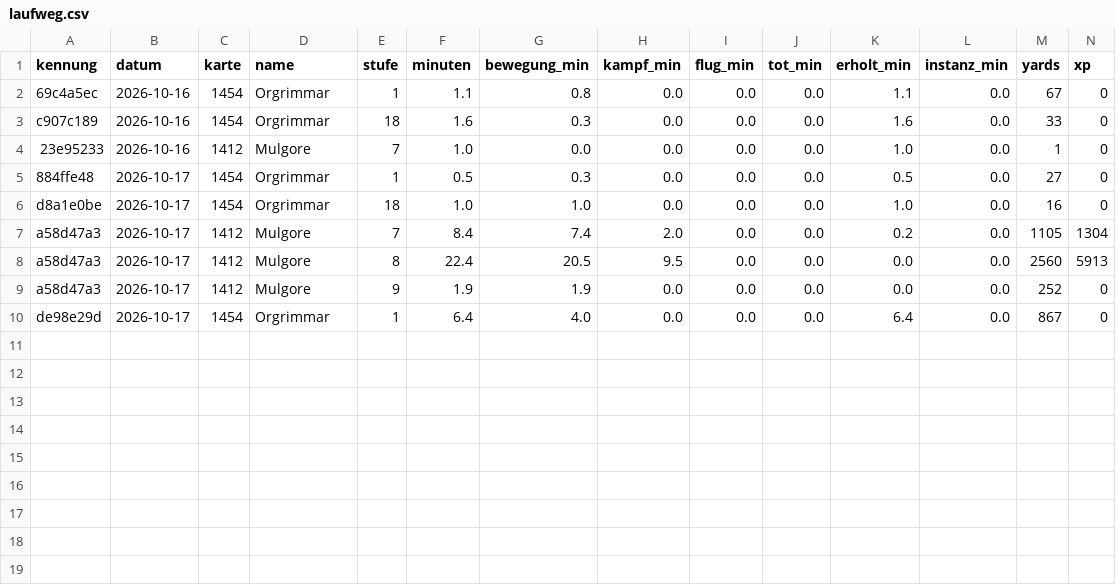
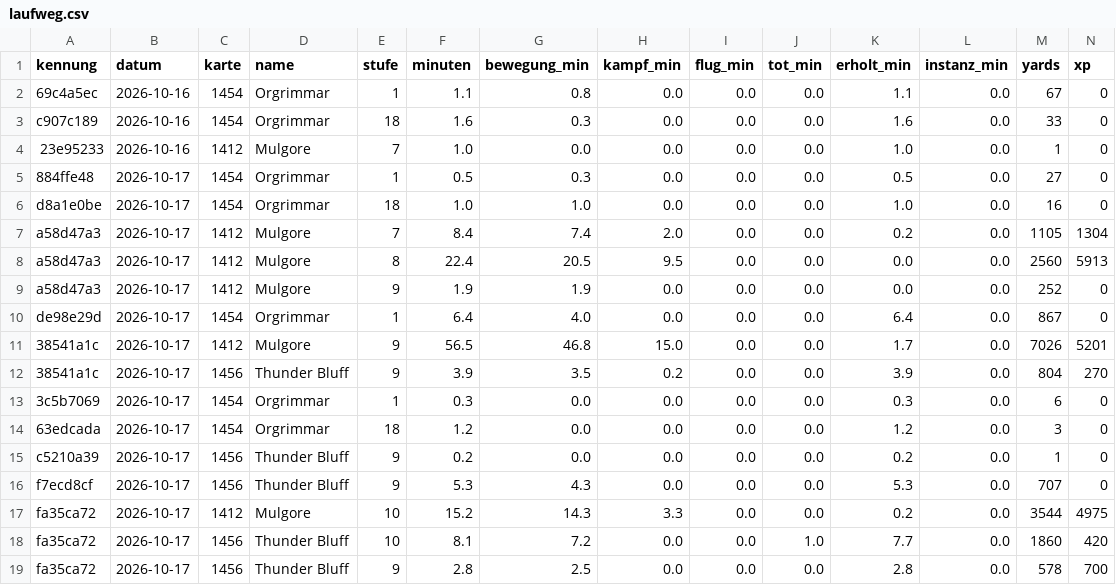
Before and after one commit to ludes88/wow-forever-kombiguide, a CSV file: data/spiel/laufweg.csv, drawn as a sheet; only a part is shown; rows hold the shown columns only; the diff names each change by its address in the sheet, - before the commit and + after, or states it on an @@ line.

```diff
--- a/data/spiel/laufweg.csv
+++ b/data/spiel/laufweg.csv
+row 11: 38541a1c | 2026-10-17 | 1412 | Mulgore | 9 | 56.5 | 46.8 | 15.0 | 0.0 | 0.0 | 1.7 | 0.0 | 7026 | 5201
+row 12: 38541a1c | 2026-10-17 | 1456 | Thunder Bluff | 9 | 3.9 | 3.5 | 0.2 | 0.0 | 0.0 | 3.9 | 0.0 | 804 | 270
+row 13: 3c5b7069 | 2026-10-17 | 1454 | Orgrimmar | 1 | 0.3 | 0.0 | 0.0 | 0.0 | 0.0 | 0.3 | 0.0 | 6 | 0
+row 14: 63edcada | 2026-10-17 | 1454 | Orgrimmar | 18 | 1.2 | 0.0 | 0.0 | 0.0 | 0.0 | 1.2 | 0.0 | 3 | 0
+row 15: c5210a39 | 2026-10-17 | 1456 | Thunder Bluff | 9 | 0.2 | 0.0 | 0.0 | 0.0 | 0.0 | 0.2 | 0.0 | 1 | 0
+row 16: f7ecd8cf | 2026-10-17 | 1456 | Thunder Bluff | 9 | 5.3 | 4.3 | 0.0 | 0.0 | 0.0 | 5.3 | 0.0 | 707 | 0
+row 17: fa35ca72 | 2026-10-17 | 1412 | Mulgore | 10 | 15.2 | 14.3 | 3.3 | 0.0 | 0.0 | 0.2 | 0.0 | 3544 | 4975
+row 18: fa35ca72 | 2026-10-17 | 1456 | Thunder Bluff | 10 | 8.1 | 7.2 | 0.0 | 0.0 | 1.0 | 7.7 | 0.0 | 1860 | 420
+row 19: fa35ca72 | 2026-10-17 | 1456 | Thunder Bluff | 9 | 2.8 | 2.5 | 0.0 | 0.0 | 0.0 | 2.8 | 0.0 | 578 | 700
```
Also changed, not shown: data/kombi/plan.csv, data/preise/ah_alle.csv, 21 other files.
